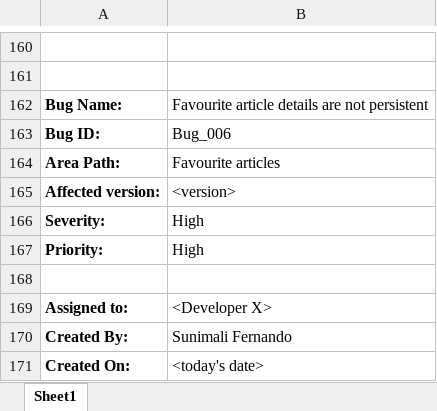
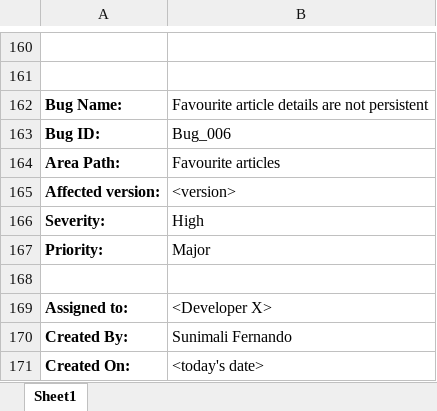
Before and after one commit to Sunimalifernando/seleniumtest, an Excel workbook: Reports/Bug report.xlsx, sheet Sheet1, drawn as a sheet; only a part is shown, gaps mark what is left out; values as stored, in another font and other column widths than the file's, no borders; the diff covers the shown part only; the diff names each change by its address in the sheet, - before the commit and + after, or states it on an @@ line.

```diff
--- a/Reports/Bug report.xlsx (sheet Sheet1)
+++ b/Reports/Bug report.xlsx (sheet Sheet1)
-B167: High
+B167: Major
```
Also changed, not shown: 5 edited cells elsewhere in this sheet, 3 other files.
